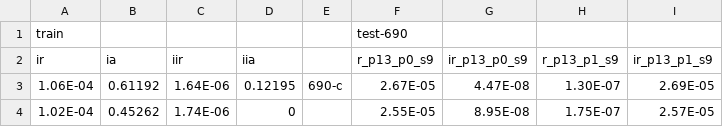
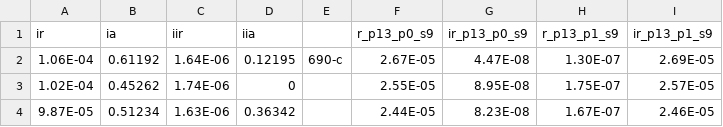
Before and after one commit to smomtahe/ai, a CSV file: SP_EDE.csv, drawn as a sheet; only a part is shown; the shorter side is filled out with more unchanged rows.

Commit message:
Add files via upload

```diff
--- a/SP_EDE.csv
+++ b/SP_EDE.csv
@@ -1,2 +1 @@
-train,,,,,test-690,,,
 ir,ia,iir,iia,,r_p13_p0_s9,ir_p13_p0_s9,r_p13_p1_s9,ir_p13_p1_s9
```
